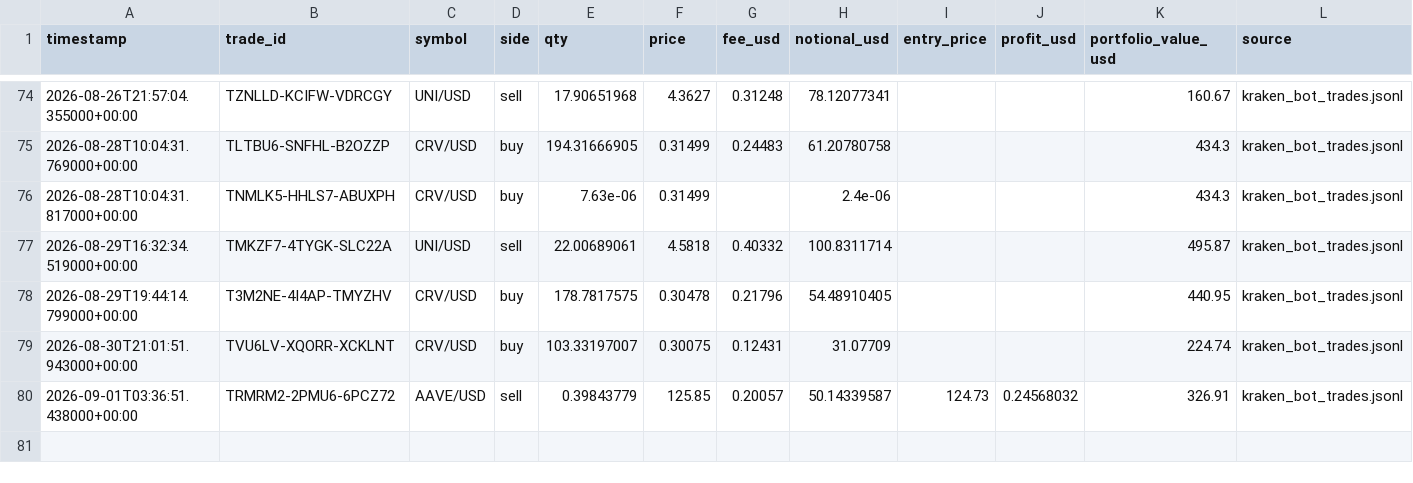
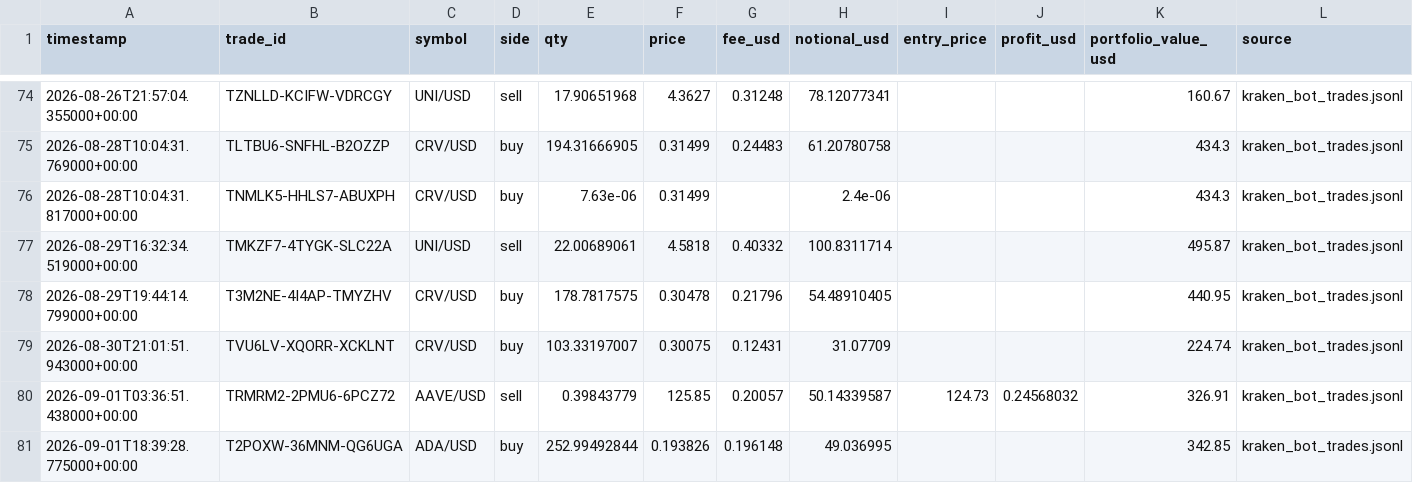
Before and after one commit to Bramsmit/Kraken-bot, a CSV file: data/kraken_trades.csv, drawn as a sheet; only a part is shown, gaps mark what is left out; the diff names each change by its address in the sheet, - before the commit and + after, or states it on an @@ line.

```diff
--- a/data/kraken_trades.csv
+++ b/data/kraken_trades.csv
+row 81: 2026-09-01T18:39:28.775000+00:00 | T2POXW-36MNM-QG6UGA | ADA/USD | buy | 252.99492844 | 0.193826 | 0.196148 | 49.036995 |  |  | 342.85 | kraken_bot_trades.jsonl
```
Also changed, not shown: 1 other file.
